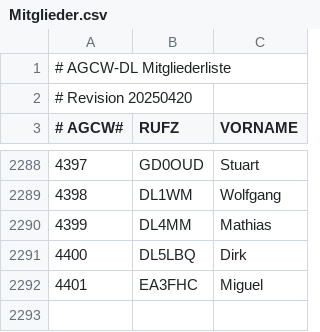
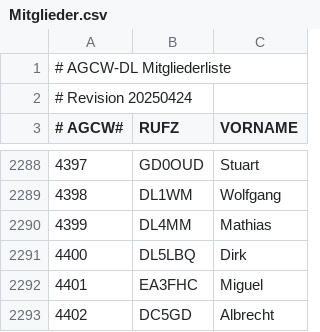
Before and after one commit to bjornekelund/dxlog, a CSV file: agcw/Mitglieder.csv, drawn as a sheet; only a part is shown, gaps mark what is left out.

```diff
--- a/agcw/Mitglieder.csv
+++ b/agcw/Mitglieder.csv
@@ -1,3 +1,3 @@
 # AGCW-DL Mitgliederliste;;
-# Revision 20250420;;
+# Revision 20250424;;
 # AGCW#;RUFZ;VORNAME
@@ -2292 +2292,2 @@
 4401;EA3FHC;Miguel
+4402;DC5GD;Albrecht
```
Also changed, not shown: 21 other files.
